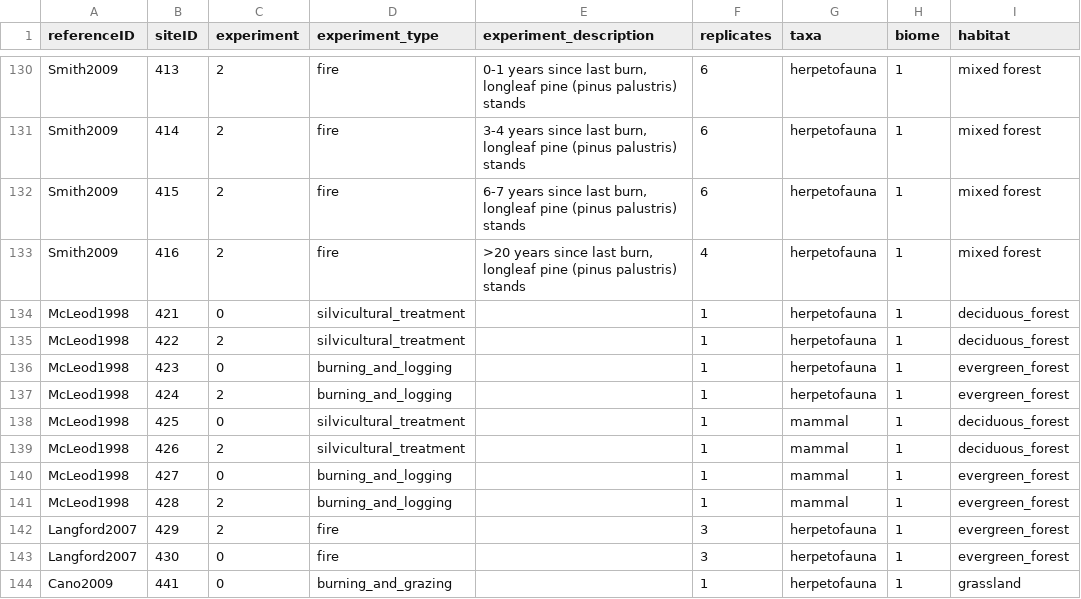
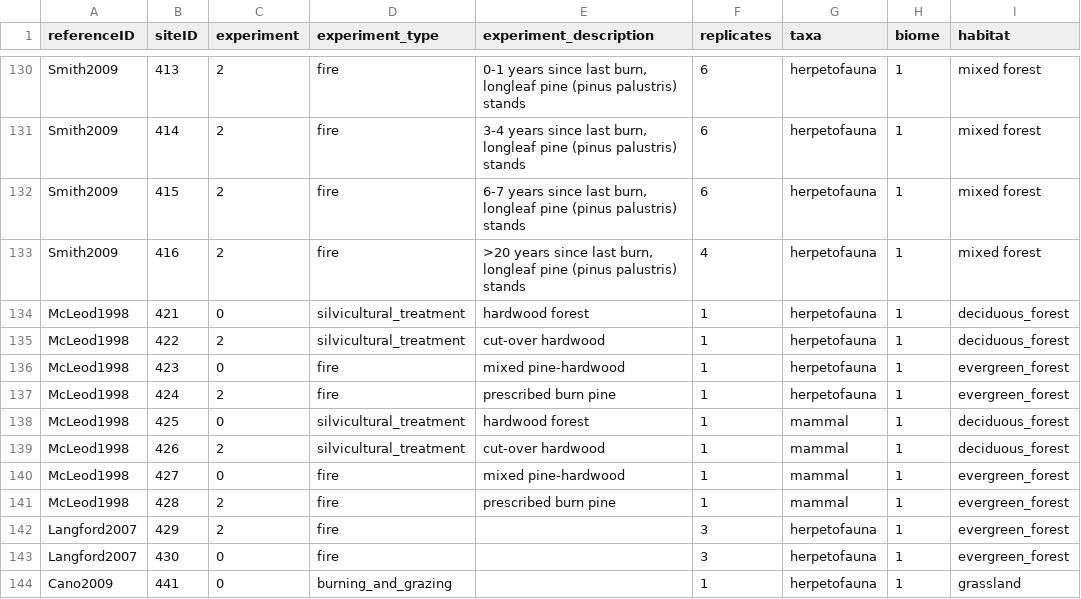
Before and after one commit to weecology/experimental-rads, a CSV file: experiments_analysis_data.csv, drawn as a sheet; only a part is shown, gaps mark what is left out; the diff names each change by its address in the sheet, - before the commit and + after, or states it on an @@ line.

```diff
--- a/experiments_analysis_data.csv
+++ b/experiments_analysis_data.csv
-E134 (experiment_description): (empty)
+E134 (experiment_description): hardwood forest
-E135 (experiment_description): (empty)
+E135 (experiment_description): cut-over hardwood
-D136:D137 (experiment_type): burning_and_logging
+D136:D137 (experiment_type): fire
-E136 (experiment_description): (empty)
+E136 (experiment_description): mixed pine-hardwood
-E137 (experiment_description): (empty)
+E137 (experiment_description): prescribed burn pine
-E138 (experiment_description): (empty)
+E138 (experiment_description): hardwood forest
-E139 (experiment_description): (empty)
+E139 (experiment_description): cut-over hardwood
-D140:D141 (experiment_type): burning_and_logging
+D140:D141 (experiment_type): fire
-E140 (experiment_description): (empty)
+E140 (experiment_description): mixed pine-hardwood
-E141 (experiment_description): (empty)
+E141 (experiment_description): prescribed burn pine
```
Also changed, not shown: community_analysis_data.csv, ref_analysis_data.csv, 1 other file.
